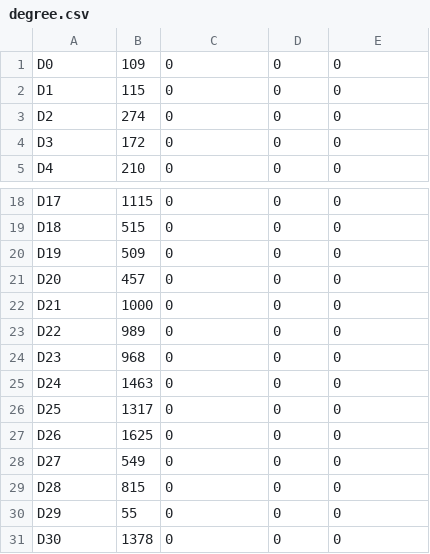
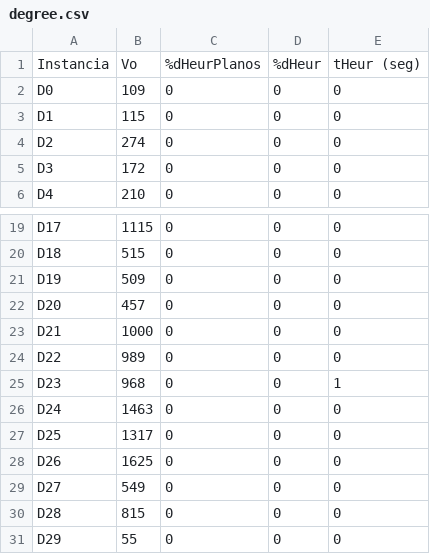
Before and after one commit to fefi95/Dise-oAlgoritmos, a CSV file: proyecto1/degree.csv, drawn as a sheet; only a part is shown, gaps mark what is left out; the shorter side is filled out with more unchanged rows.

```diff
--- a/proyecto1/degree.csv
+++ b/proyecto1/degree.csv
@@ -1 +1,2 @@
+Instancia, Vo, %dHeurPlanos, %dHeur, tHeur (seg)
 D0, 109, 0, 0, 0
@@ -23,3 +24,3 @@ D21, 1000, 0, 0, 0
 D22, 989, 0, 0, 0
-D23, 968, 0, 0, 0
+D23, 968, 0, 0, 1
 D24, 1463, 0, 0, 0
```
Also changed, not shown: proyecto1/grid.csv, 6 other files.
